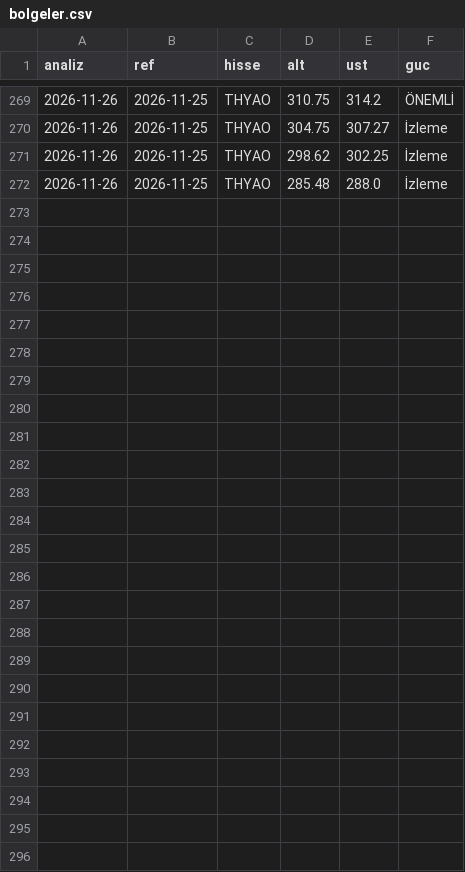
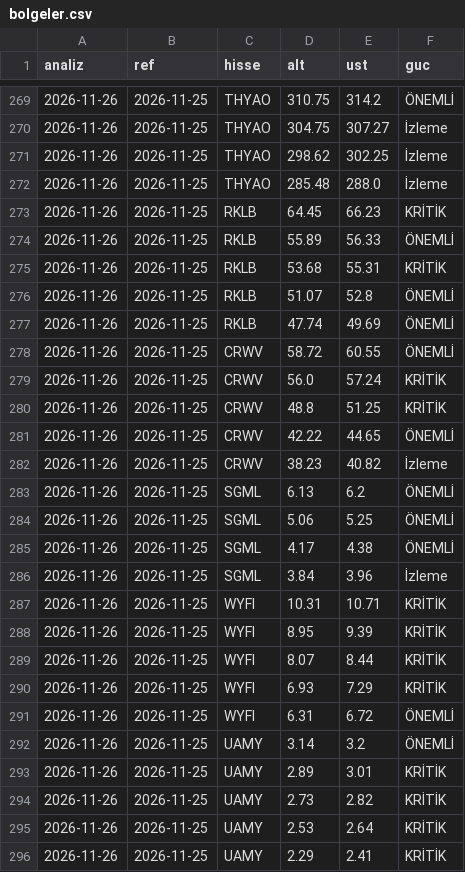
Before and after one commit to ridvanylmz-code/portfolio-midas, a CSV file: teknik/veri/bolgeler.csv, drawn as a sheet; only a part is shown, gaps mark what is left out; the diff names each change by its address in the sheet, - before the commit and + after, or states it on an @@ line.

Commit message:
teknik: ABD + BIST 2026-11-26 gerçek işlemler (veri)

```diff
--- a/teknik/veri/bolgeler.csv
+++ b/teknik/veri/bolgeler.csv
+row 273: 2026-11-26 | 2026-11-25 | RKLB | 64.45 | 66.23 | KRİTİK
+row 274: 2026-11-26 | 2026-11-25 | RKLB | 55.89 | 56.33 | ÖNEMLİ
+row 275: 2026-11-26 | 2026-11-25 | RKLB | 53.68 | 55.31 | KRİTİK
+row 276: 2026-11-26 | 2026-11-25 | RKLB | 51.07 | 52.8 | ÖNEMLİ
+row 277: 2026-11-26 | 2026-11-25 | RKLB | 47.74 | 49.69 | ÖNEMLİ
+row 278: 2026-11-26 | 2026-11-25 | CRWV | 58.72 | 60.55 | ÖNEMLİ
+row 279: 2026-11-26 | 2026-11-25 | CRWV | 56.0 | 57.24 | KRİTİK
+row 280: 2026-11-26 | 2026-11-25 | CRWV | 48.8 | 51.25 | KRİTİK
+row 281: 2026-11-26 | 2026-11-25 | CRWV | 42.22 | 44.65 | ÖNEMLİ
+row 282: 2026-11-26 | 2026-11-25 | CRWV | 38.23 | 40.82 | İzleme
+row 283: 2026-11-26 | 2026-11-25 | SGML | 6.13 | 6.2 | ÖNEMLİ
+row 284: 2026-11-26 | 2026-11-25 | SGML | 5.06 | 5.25 | ÖNEMLİ
+row 285: 2026-11-26 | 2026-11-25 | SGML | 4.17 | 4.38 | ÖNEMLİ
+row 286: 2026-11-26 | 2026-11-25 | SGML | 3.84 | 3.96 | İzleme
+row 287: 2026-11-26 | 2026-11-25 | WYFI | 10.31 | 10.71 | KRİTİK
+row 288: 2026-11-26 | 2026-11-25 | WYFI | 8.95 | 9.39 | KRİTİK
+row 289: 2026-11-26 | 2026-11-25 | WYFI | 8.07 | 8.44 | KRİTİK
+row 290: 2026-11-26 | 2026-11-25 | WYFI | 6.93 | 7.29 | KRİTİK
+row 291: 2026-11-26 | 2026-11-25 | WYFI | 6.31 | 6.72 | ÖNEMLİ
+row 292: 2026-11-26 | 2026-11-25 | UAMY | 3.14 | 3.2 | ÖNEMLİ
+row 293: 2026-11-26 | 2026-11-25 | UAMY | 2.89 | 3.01 | KRİTİK
+row 294: 2026-11-26 | 2026-11-25 | UAMY | 2.73 | 2.82 | KRİTİK
+row 295: 2026-11-26 | 2026-11-25 | UAMY | 2.53 | 2.64 | KRİTİK
+row 296: 2026-11-26 | 2026-11-25 | UAMY | 2.29 | 2.41 | KRİTİK
```
Also changed, not shown: teknik/veri/cizgiler.csv, 4 other files.
